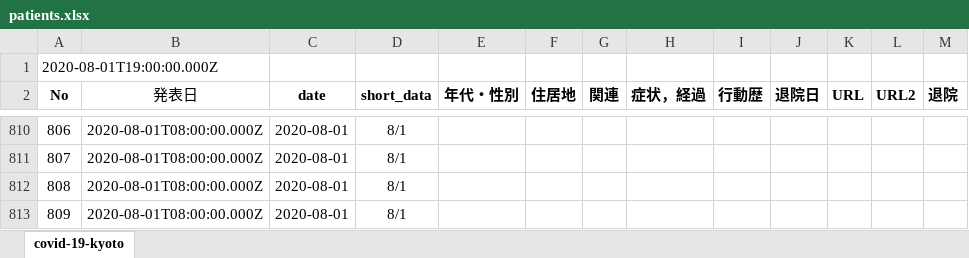
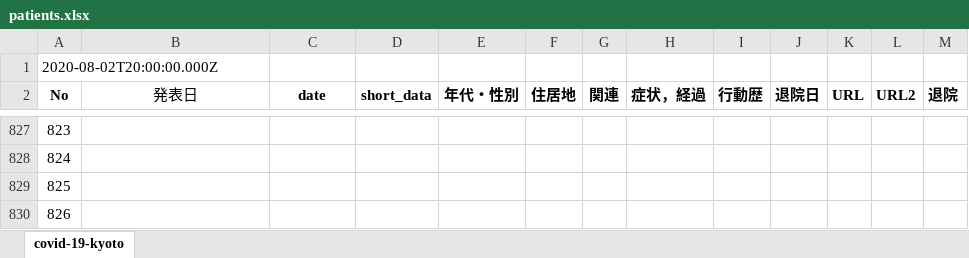
Before and after one commit to stop-covid19-kyoto/covid19kyoto-scraping, an Excel workbook: patients.xlsx, sheet covid-19-kyoto, drawn as a sheet; only a part is shown, gaps mark what is left out; values as stored, in another font and other column widths than the file's, no borders; charts and pictures not drawn; addresses are those after the commit; the diff covers the shown part only; the diff names each change by its address in the sheet, - before the commit and + after, or states it on an @@ line.

```diff
--- a/patients.xlsx (sheet covid-19-kyoto)
+++ b/patients.xlsx (sheet covid-19-kyoto)
@@ column A (No) renumbered from row 1 down @@
-B827:B830 (発表日): 2020-08-01T08:00:00.000Z
+B827:B830 (発表日): (empty)
-C827:C830 (date): 2020-08-01
+C827:C830 (date): (empty)
-D827:D830 (short_data): 8/1
+D827:D830 (short_data): (empty)
```
Also changed, not shown: 20 added rows, 3 removed rows and 18 edited cells elsewhere in this sheet, 3 other files.
